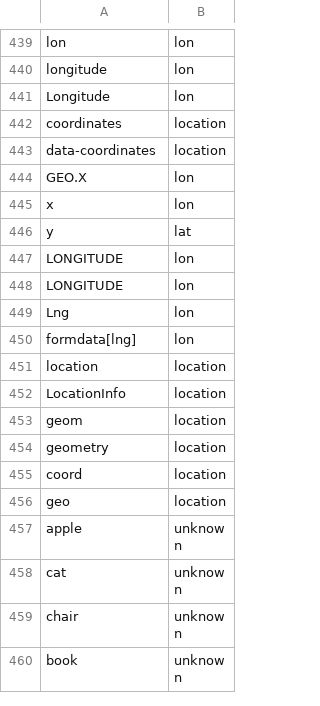
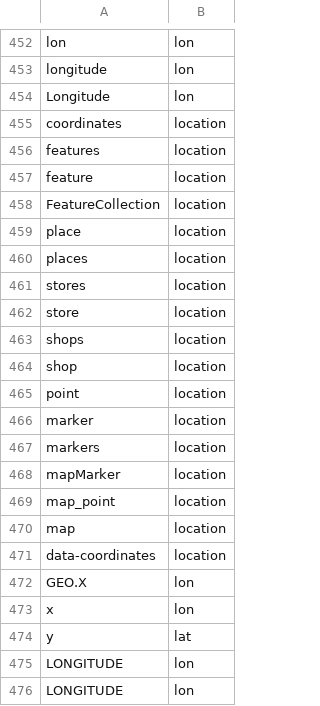
Before and after one commit to makarovlab/math-statistics, a CSV file: jsonparser/words.csv, drawn as a sheet; only a part is shown, gaps mark what is left out; the shorter side is filled out with more unchanged rows; the diff covers the shown part only; the diff names each change by its address in the sheet, - before the commit and + after, or states it on an @@ line.

```diff
--- a/jsonparser/words.csv
+++ b/jsonparser/words.csv
+row 456: features | location
+row 457: feature | location
+row 458: FeatureCollection | location
+row 459: place | location
+row 460: places | location
+row 461: stores | location
+row 462: store | location
+row 463: shops | location
+row 464: shop | location
+row 465: point | location
+row 466: marker | location
+row 467: markers | location
+row 468: mapMarker | location
+row 469: map_point | location
+row 470: map | location
```
Also changed, not shown: 13 added rows elsewhere in this file, 7 other files.
